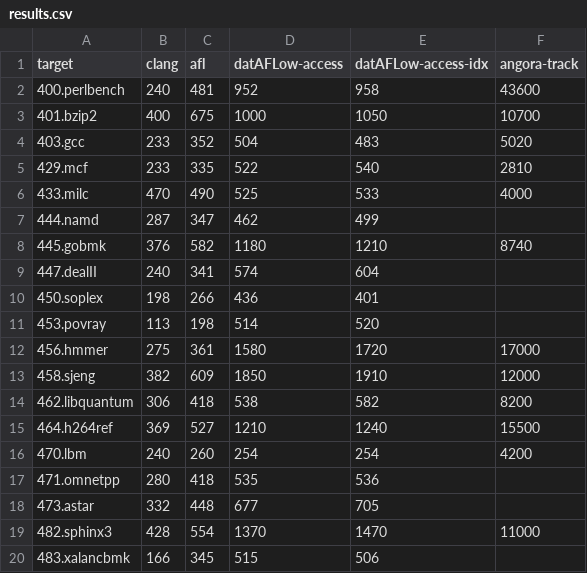
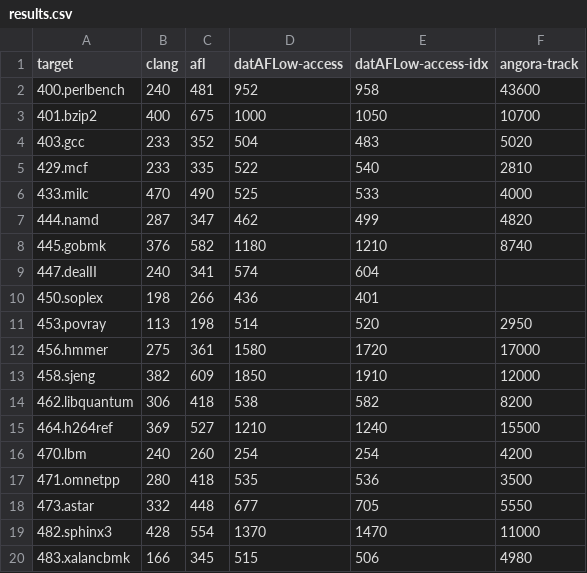
Before and after one commit to ufwt/datAFLow, a CSV file: spec-cpu2006/results/results.csv, drawn as a sheet.

Commit message:
spec-cpu2006: added Angora CPP target results

```diff
--- a/spec-cpu2006/results/results.csv
+++ b/spec-cpu2006/results/results.csv
@@ -6,3 +6,3 @@ target,clang,afl,datAFLow-access,datAFLow-access-idx,angora-track
 433.milc,470,490,525,533,4000
-444.namd,287,347,462,499,
+444.namd,287,347,462,499,4820
 445.gobmk,376,582,1180,1210,8740
@@ -10,3 +10,3 @@ target,clang,afl,datAFLow-access,datAFLow-access-idx,angora-track
 450.soplex,198,266,436,401,
-453.povray,113,198,514,520,
+453.povray,113,198,514,520,2950
 456.hmmer,275,361,1580,1720,17000
@@ -16,5 +16,5 @@ target,clang,afl,datAFLow-access,datAFLow-access-idx,angora-track
 470.lbm,240,260,254,254,4200
-471.omnetpp,280,418,535,536,
-473.astar,332,448,677,705,
+471.omnetpp,280,418,535,536,3500
+473.astar,332,448,677,705,5550
 482.sphinx3,428,554,1370,1470,11000
-483.xalancbmk,166,345,515,506,
+483.xalancbmk,166,345,515,506,4980
```
Also changed, not shown: 7 other files.
